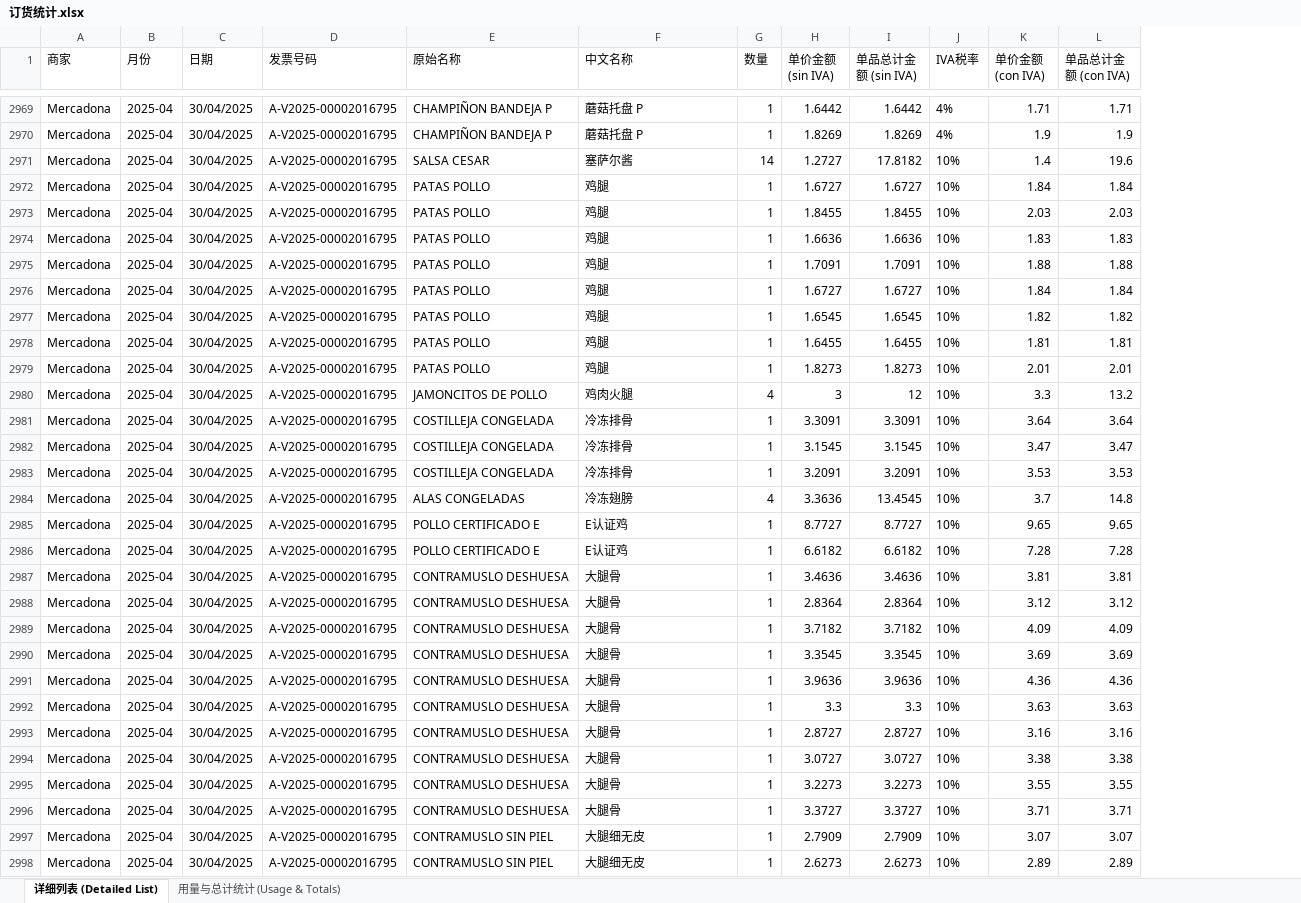
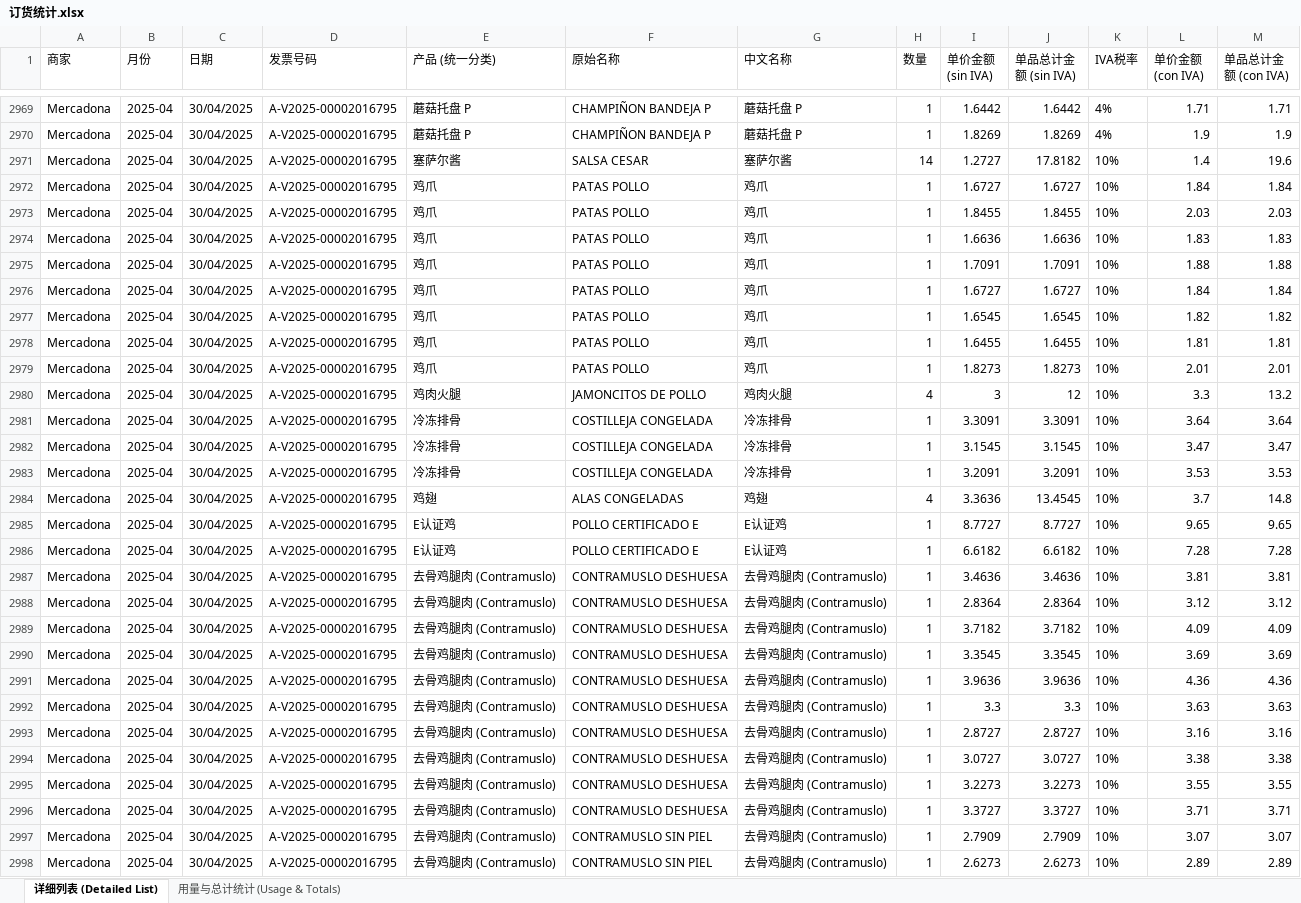
Before and after one commit to fankunet-arch/er4wkdfrhui, an Excel workbook: 订货统计.xlsx, sheet 详细列表 (Detailed List), drawn as a sheet; only a part is shown, gaps mark what is left out; values as stored, in another font and other column widths than the file's, no borders; addresses are those after the commit; the diff covers the shown part only; the diff names each change by its address in the sheet, - before the commit and + after, or states it on an @@ line.

```diff
--- a/订货统计.xlsx (sheet 详细列表 (Detailed List))
+++ b/订货统计.xlsx (sheet 详细列表 (Detailed List))
+column E (产品 (统一分类)), rows 2969-2998: 蘑菇托盘 P | 蘑菇托盘 P | 塞萨尔酱 | 鸡爪 | 鸡爪 | 鸡爪 | 鸡爪 | 鸡爪 | 鸡爪 | 鸡爪 | 鸡爪 | 鸡肉火腿 | 冷冻排骨 | 冷冻排骨 | 冷冻排骨 | 鸡翅 | E认证鸡 | E认证鸡 | 去骨鸡腿肉 (Contramuslo) | 去骨鸡腿肉 (Contramuslo) | 去骨鸡腿肉 (Contramuslo) | 去骨鸡腿肉 (Contramuslo) | 去骨鸡腿肉 (Contramuslo) | 去骨鸡腿肉 (Contramuslo) | 去骨鸡腿肉 (Contramuslo) | 去骨鸡腿肉 (Contramuslo) | 去骨鸡腿肉 (Contramuslo) | 去骨鸡腿肉 (Contramuslo) | 去骨鸡腿肉 (Contramuslo) | 去骨鸡腿肉 (Contramuslo)
-G2972:G2979 (中文名称): 鸡腿
+G2972:G2979 (中文名称): 鸡爪
-G2984 (中文名称): 冷冻翅膀
+G2984 (中文名称): 鸡翅
-G2987:G2996 (中文名称): 大腿骨
+G2987:G2996 (中文名称): 去骨鸡腿肉 (Contramuslo)
-G2997:G2998 (中文名称): 大腿细无皮
+G2997:G2998 (中文名称): 去骨鸡腿肉 (Contramuslo)
```
Also changed, not shown: 1002 edited cells elsewhere in this sheet, sheet 用量与总计统计 (Usage & Totals), 1 other file.
